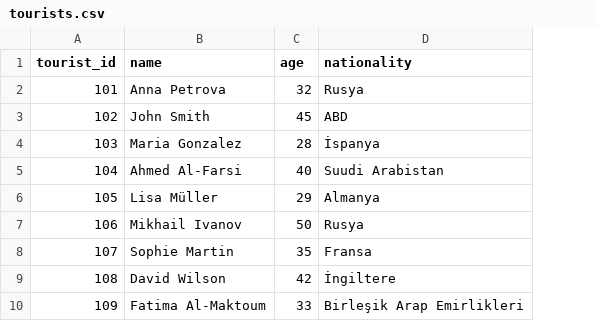
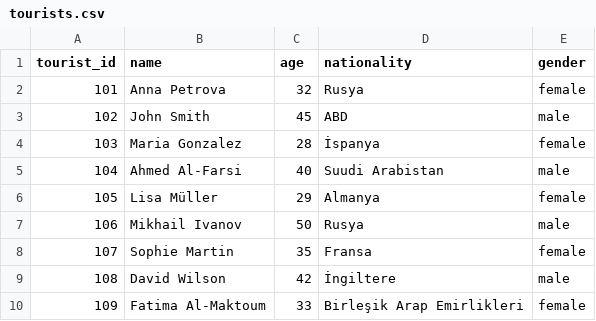
Before and after one commit to Leylaleyn/turizmdata, a CSV file: Turizm2/tourists.csv, drawn as a sheet; only a part is shown; the diff names each change by its address in the sheet, - before the commit and + after, or states it on an @@ line.

Commit message:
Update tourists.csv

```diff
--- a/Turizm2/tourists.csv
+++ b/Turizm2/tourists.csv
+column E (gender), rows 2-10: female | male | female | male | female | male | female | male | female
```
